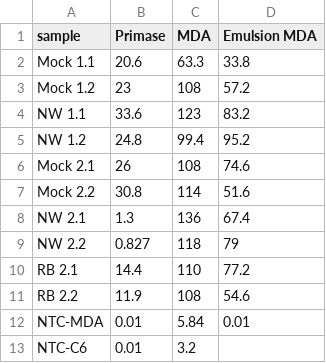
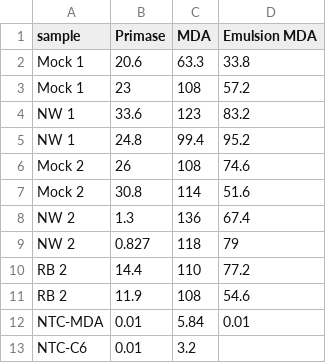
Before and after one commit to MeloOspino/Small-scripts, a CSV file: dataframes/dnayield.csv, drawn as a sheet.

Commit message:
Update dnayield.csv

```diff
--- a/dataframes/dnayield.csv
+++ b/dataframes/dnayield.csv
@@ -1,12 +1,12 @@
 sample,Primase,MDA,Emulsion MDA
-Mock 1.1,20.6,63.3,33.8
-Mock 1.2,23,108,57.2
-NW 1.1,33.6,123,83.2
-NW 1.2,24.8,99.4,95.2
-Mock 2.1,26,108,74.6
-Mock 2.2,30.8,114,51.6
-NW 2.1,1.3,136,67.4
-NW 2.2 ,0.827,118,79
-RB 2.1,14.4,110,77.2
-RB 2.2,11.9,108,54.6
+Mock 1,20.6,63.3,33.8
+Mock 1,23,108,57.2
+NW 1,33.6,123,83.2
+NW 1,24.8,99.4,95.2
+Mock 2,26,108,74.6
+Mock 2,30.8,114,51.6
+NW 2,1.3,136,67.4
+NW 2 ,0.827,118,79
+RB 2,14.4,110,77.2
+RB 2,11.9,108,54.6
 NTC-MDA,0.01,5.84,0.01
```
